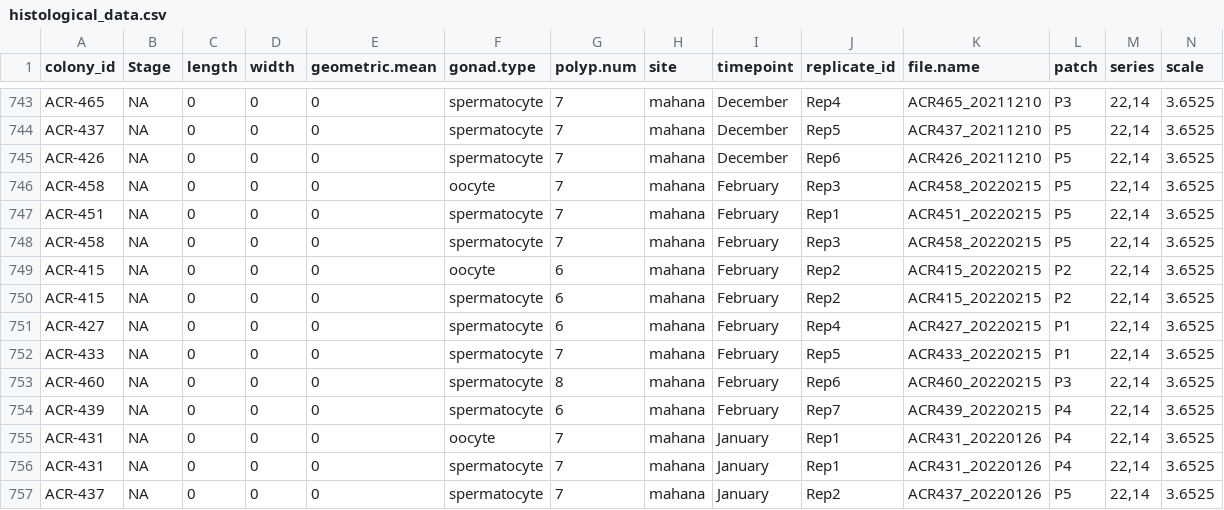
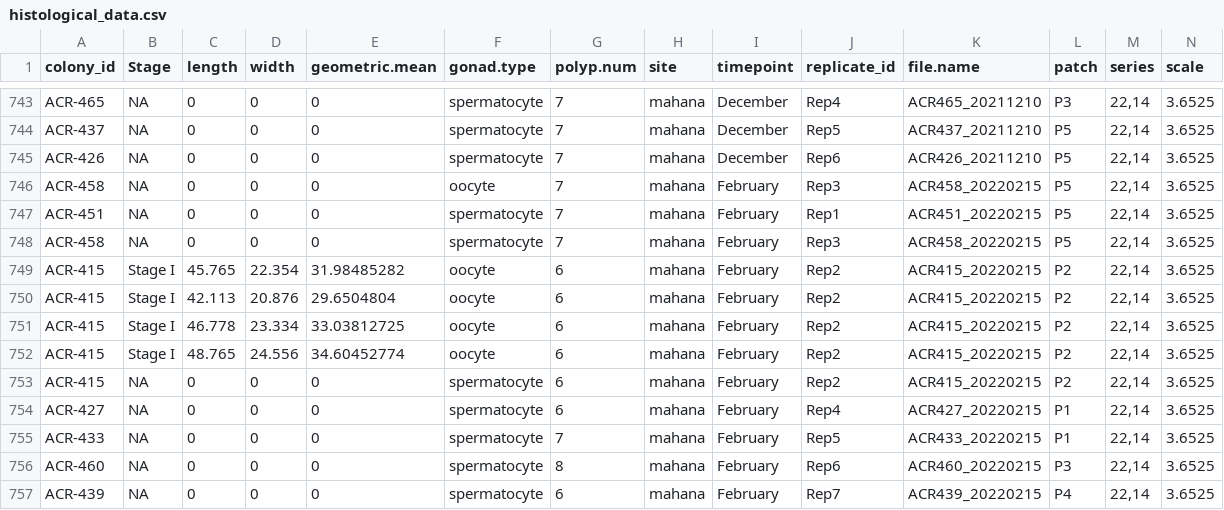
Before and after one commit to daniellembecker/A.pul_Gametogenesis, a CSV file: histology/data/histological_data.csv, drawn as a sheet; only a part is shown, gaps mark what is left out; the shorter side is filled out with more unchanged rows; rows hold the shown columns only; the diff names each change by its address in the sheet, - before the commit and + after, or states it on an @@ line.

```diff
--- a/histology/data/histological_data.csv
+++ b/histology/data/histological_data.csv
-B749 (Stage): NA
+B749 (Stage): Stage I
-C749 (length): 0
+C749 (length): 45.765
-D749 (width): 0
+D749 (width): 22.354
-E749 (geometric.mean): 0
+E749 (geometric.mean): 31.98485282
+row 750: ACR-415 | Stage I | 42.113 | 20.876 | 29.6504804 | oocyte | 6 | mahana | February | Rep2 | ACR415_20220215 | P2 | 22,14 | 3.6525
+row 751: ACR-415 | Stage I | 46.778 | 23.334 | 33.03812725 | oocyte | 6 | mahana | February | Rep2 | ACR415_20220215 | P2 | 22,14 | 3.6525
+row 752: ACR-415 | Stage I | 48.765 | 24.556 | 34.60452774 | oocyte | 6 | mahana | February | Rep2 | ACR415_20220215 | P2 | 22,14 | 3.6525
```
Also changed, not shown: gametogenesis_timeseries/gametogenesis_timeseries_analysis/Output/oocyte_abun_data.csv, gametogenesis_timeseries/gametogenesis_timeseries_analysis/Output/sperm_abun_data.csv, 17 other files.
